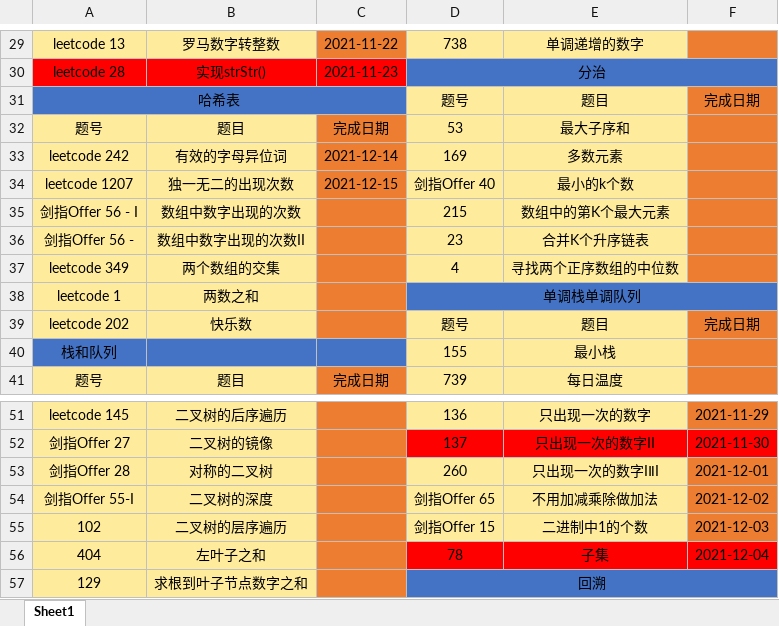
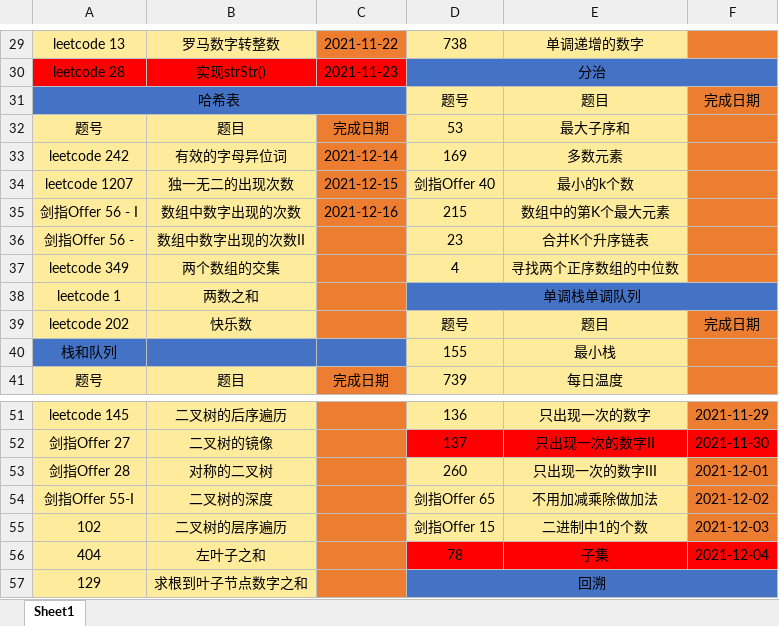
Before and after one commit to hs-zhangsan/leetcode, an Excel workbook: lc经典题目/lc经典题目.xlsx, sheet Sheet1, drawn as a sheet; only a part is shown, gaps mark what is left out; values as stored, in another font and other column widths than the file's, no borders; the diff names each change by its address in the sheet, - before the commit and + after, or states it on an @@ line.

```diff
--- a/lc经典题目/lc经典题目.xlsx (sheet Sheet1)
+++ b/lc经典题目/lc经典题目.xlsx (sheet Sheet1)
-C35: (empty)
+C35: 2021-12-16
-E53: 只出现一次的数字IⅡI
+E53: 只出现一次的数字III
```
Also changed, not shown: 1 other file.
